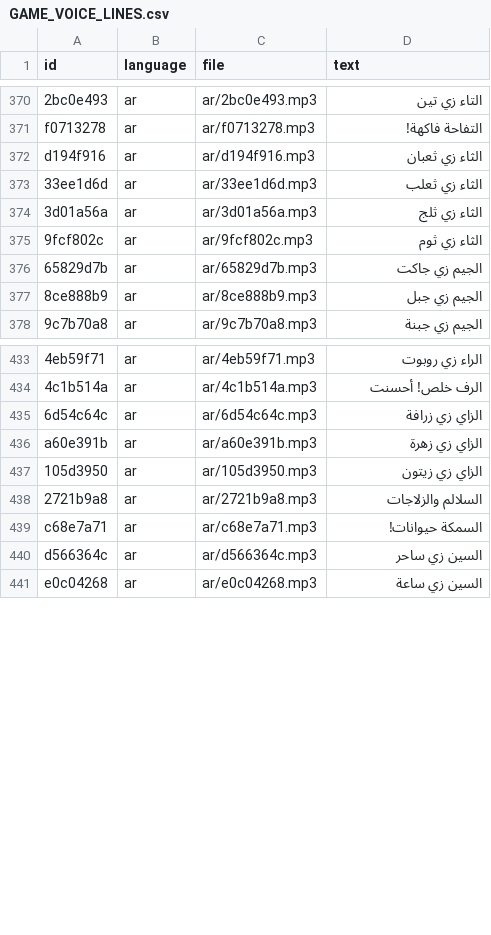
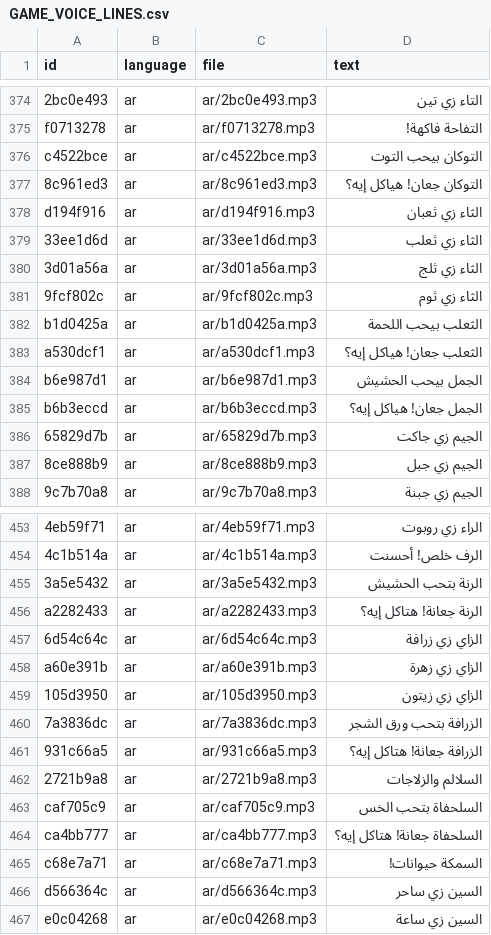
Before and after one commit to abdelatif2030/kids-app, a CSV file: docs/GAME_VOICE_LINES.csv, drawn as a sheet; only a part is shown, gaps mark what is left out; the diff covers the shown part only; the diff names each change by its address in the sheet, - before the commit and + after, or states it on an @@ line.

```diff
--- a/docs/GAME_VOICE_LINES.csv
+++ b/docs/GAME_VOICE_LINES.csv
+row 376: c4522bce | ar | ar/c4522bce.mp3 | التوكان بيحب التوت
+row 377: 8c961ed3 | ar | ar/8c961ed3.mp3 | التوكان جعان! هياكل إيه؟
+row 382: b1d0425a | ar | ar/b1d0425a.mp3 | الثعلب بيحب اللحمة
+row 383: a530dcf1 | ar | ar/a530dcf1.mp3 | الثعلب جعان! هياكل إيه؟
+row 384: b6e987d1 | ar | ar/b6e987d1.mp3 | الجمل بيحب الحشيش
+row 385: b6b3eccd | ar | ar/b6b3eccd.mp3 | الجمل جعان! هياكل إيه؟
+row 455: 3a5e5432 | ar | ar/3a5e5432.mp3 | الرنة بتحب الحشيش
+row 456: a2282433 | ar | ar/a2282433.mp3 | الرنة جعانة! هتاكل إيه؟
+row 460: 7a3836dc | ar | ar/7a3836dc.mp3 | الزرافة بتحب ورق الشجر
+row 461: 931c66a5 | ar | ar/931c66a5.mp3 | الزرافة جعانة! هتاكل إيه؟
+row 463: caf705c9 | ar | ar/caf705c9.mp3 | السلحفاة بتحب الخس
+row 464: ca4bb777 | ar | ar/ca4bb777.mp3 | السلحفاة جعانة! هتاكل إيه؟
```
Also changed, not shown: 30 added rows elsewhere in this file, 52 other files.
